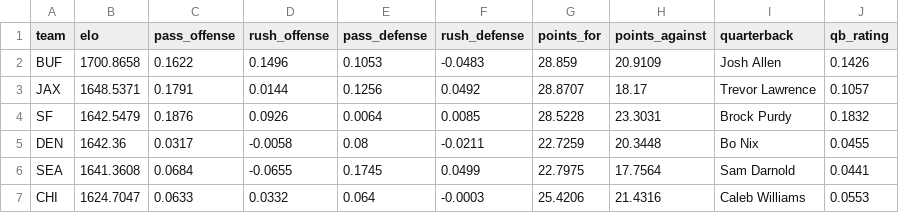
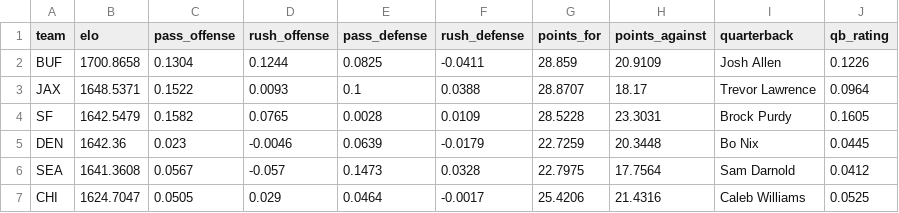
Before and after one commit to arai23-jpg/honest-lines-data, a CSV file: data/nfl_team_ratings.csv, drawn as a sheet; only a part is shown; the diff covers the shown part only.

```diff
--- a/data/nfl_team_ratings.csv
+++ b/data/nfl_team_ratings.csv
@@ -1,7 +1,7 @@
 team,elo,pass_offense,rush_offense,pass_defense,rush_defense,points_for,points_against,quarterback,qb_rating
-BUF,1700.8658,0.1622,0.1496,0.1053,-0.0483,28.859,20.9109,Josh Allen,0.1426
-JAX,1648.5371,0.1791,0.0144,0.1256,0.0492,28.8707,18.17,Trevor Lawrence,0.1057
-SF,1642.5479,0.1876,0.0926,0.0064,0.0085,28.5228,23.3031,Brock Purdy,0.1832
-DEN,1642.36,0.0317,-0.0058,0.08,-0.0211,22.7259,20.3448,Bo Nix,0.0455
-SEA,1641.3608,0.0684,-0.0655,0.1745,0.0499,22.7975,17.7564,Sam Darnold,0.0441
-CHI,1624.7047,0.0633,0.0332,0.064,-0.0003,25.4206,21.4316,Caleb Williams,0.0553
+BUF,1700.8658,0.1304,0.1244,0.0825,-0.0411,28.859,20.9109,Josh Allen,0.1226
+JAX,1648.5371,0.1522,0.0093,0.1,0.0388,28.8707,18.17,Trevor Lawrence,0.0964
+SF,1642.5479,0.1582,0.0765,0.0028,0.0109,28.5228,23.3031,Brock Purdy,0.1605
+DEN,1642.36,0.023,-0.0046,0.0639,-0.0179,22.7259,20.3448,Bo Nix,0.0445
+SEA,1641.3608,0.0567,-0.057,0.1473,0.0328,22.7975,17.7564,Sam Darnold,0.0412
+CHI,1624.7047,0.0505,0.029,0.0464,-0.0017,25.4206,21.4316,Caleb Williams,0.0525
```
Also changed, not shown: 2 added rows, 2 removed rows and 119 edited cells elsewhere in this file, data/cbb_team_ratings.csv, data/cbb_upcoming_picks.csv, 2 other files.
